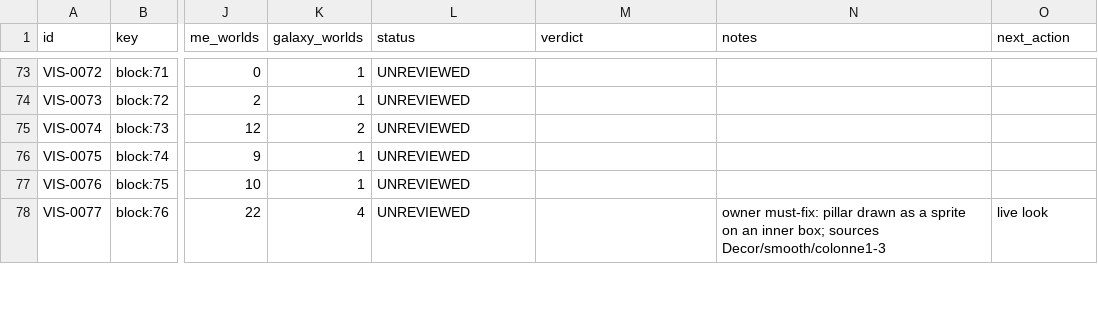
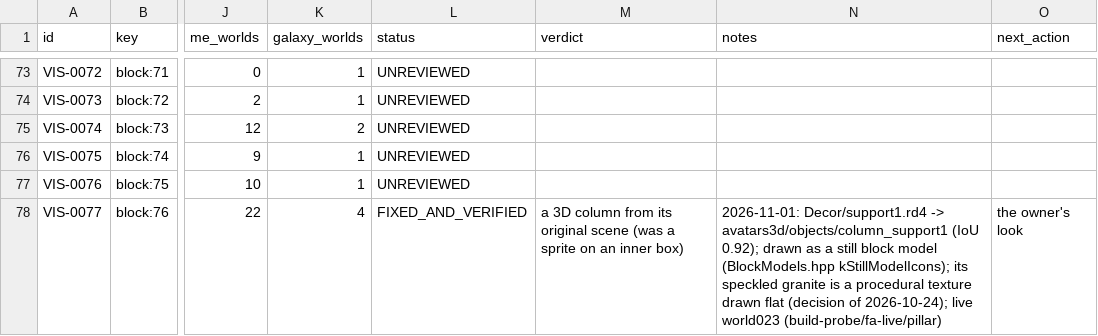
Before and after one commit to openeggbert/galaxy-eggbert, a CSV file: plans/audit/render_representation.csv, drawn as a sheet; only a part is shown, gaps mark what is left out; the diff covers the shown part only; the diff names each change by its address in the sheet, - before the commit and + after, or states it on an @@ line.

Commit message:
feat(render): pillars 76 and 77 as their original 3D scenes (VIS-0077/0078)
The stone column 76 and the golden branched support 77 were sprite tiles on an inner
box. Their original scenes, Decor/support1.rd4 (IoU 0.92) and Decor/support2.rd4 (0.995),
are converted like the objects and drawn as still block models: the terrain leaves those
cells out of its mesh and lists them (a constructor list of icons), the host draws the
model at the cell. Decor role unchanged. 110/110; live in worlds 023 and 094. The turned
wooden columns 375/376 (colonne2.rds converts to a plain cylinder), 377 and 399 stay open
(BD-0009).

```diff
--- a/plans/audit/render_representation.csv
+++ b/plans/audit/render_representation.csv
-L78 (status): UNREVIEWED
+L78 (status): FIXED_AND_VERIFIED
-M78 (verdict): (empty)
+M78 (verdict): a 3D column from its original scene (was a sprite on an inner box)
-N78 (notes): owner must-fix: pillar drawn as a sprite on an inner box; sources Decor/smooth/colonne1-3
+N78 (notes): 2026-11-01: Decor/support1.rd4 -> avatars3d/objects/column_support1 (IoU 0.92); drawn as a still block model (BlockModels.hpp kStillModelIcons); its speckled granite is a procedural texture drawn flat (decision of 2026-10-24); live world023 (build-probe/fa-live/pillar)
-O78 (next_action): live look
+O78 (next_action): the owner's look
```
Also changed, not shown: 2 added rows and 7 edited cells elsewhere in this file, plans/audit/asset_sources.csv, plans/audit/render_representation.notes.csv, 27 other files.
